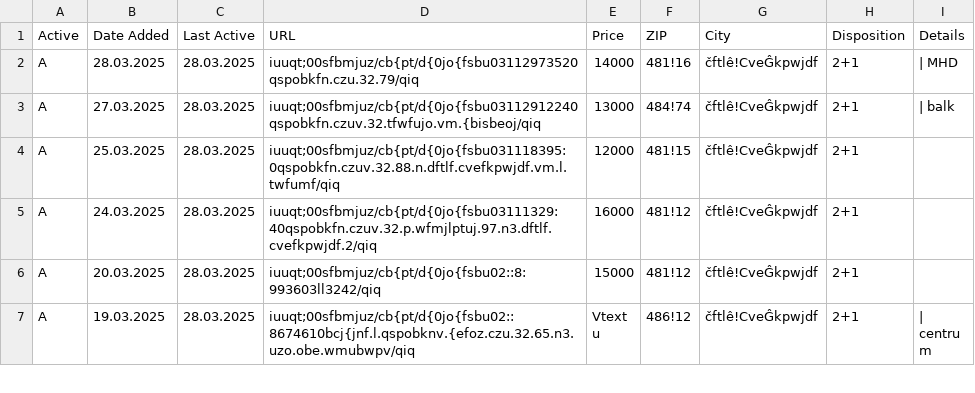
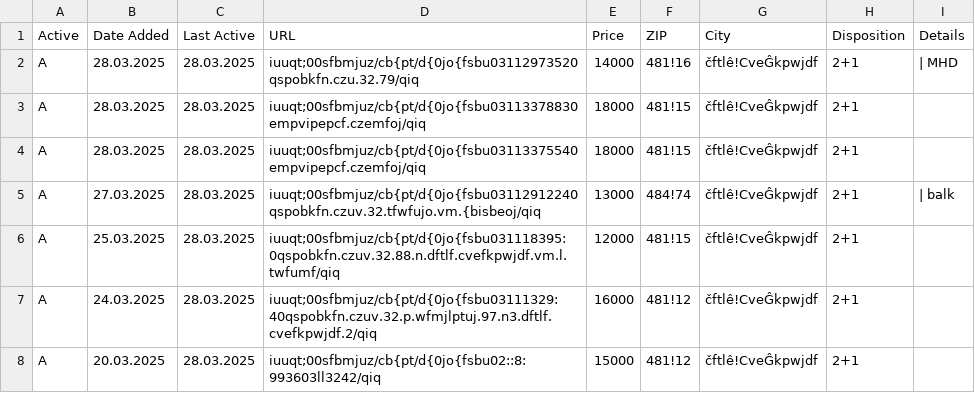
Before and after one commit to zahapat/real-watchdog, a CSV file: database/pronajem_2+1.csv, drawn as a sheet; only a part is shown; the shorter side is filled out with more unchanged rows; the diff names each change by its address in the sheet, - before the commit and + after, or states it on an @@ line.

Commit message:
[refactor]: Update database via automated action

```diff
--- a/database/pronajem_2+1.csv
+++ b/database/pronajem_2+1.csv
+row 3: A | 28.03.2025 | 28.03.2025 | iuuqt;00sfbmjuz/cb{pt/d{0jo{fsbu03113378830empvipepcf.czemfoj/qiq | 18000 | 481!15 | čftlê!CveĜkpwjdf | 2+1
+row 4: A | 28.03.2025 | 28.03.2025 | iuuqt;00sfbmjuz/cb{pt/d{0jo{fsbu03113375540empvipepcf.czemfoj/qiq | 18000 | 481!15 | čftlê!CveĜkpwjdf | 2+1
```
